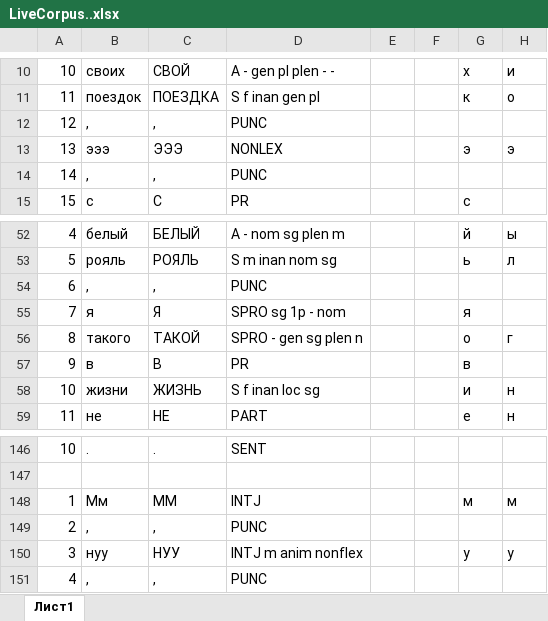
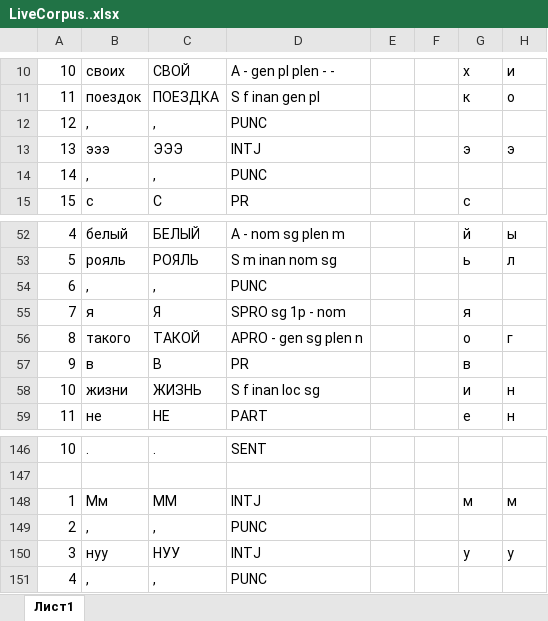
Before and after one commit to AnnaPalarkina171/KILI, an Excel workbook: LiveCorpus..xlsx, sheet Лист1, drawn as a sheet; only a part is shown, gaps mark what is left out; values as stored, in another font and other column widths than the file's, no borders; the diff names each change by its address in the sheet, - before the commit and + after, or states it on an @@ line.

```diff
--- a/LiveCorpus..xlsx (sheet Лист1)
+++ b/LiveCorpus..xlsx (sheet Лист1)
-D13: NONLEX
+D13: INTJ
-D56: SPRO - gen sg plen n
+D56: APRO - gen sg plen n
-D150: INTJ m anim nonflex
+D150: INTJ
```
Also changed, not shown: 2 other files.
